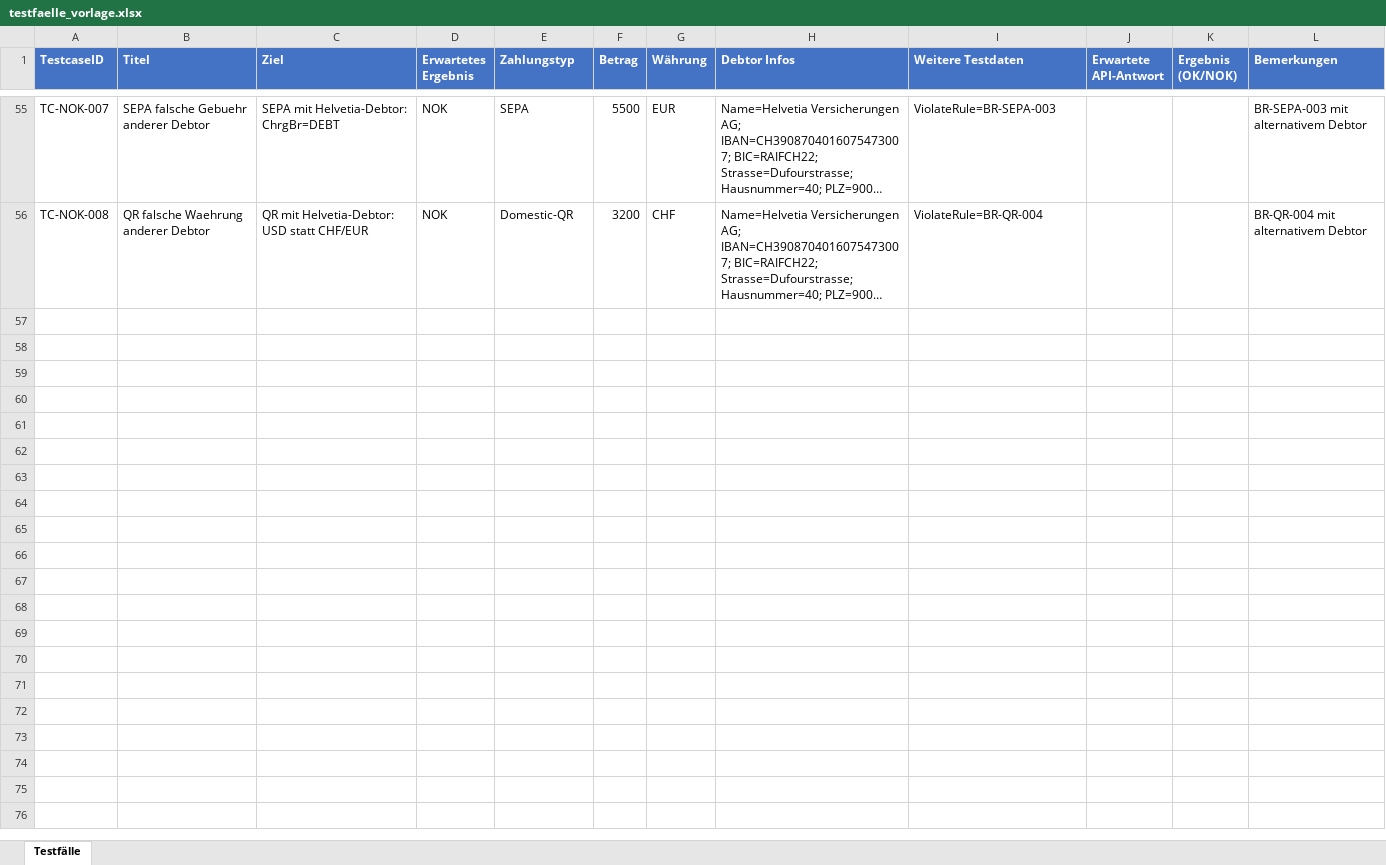
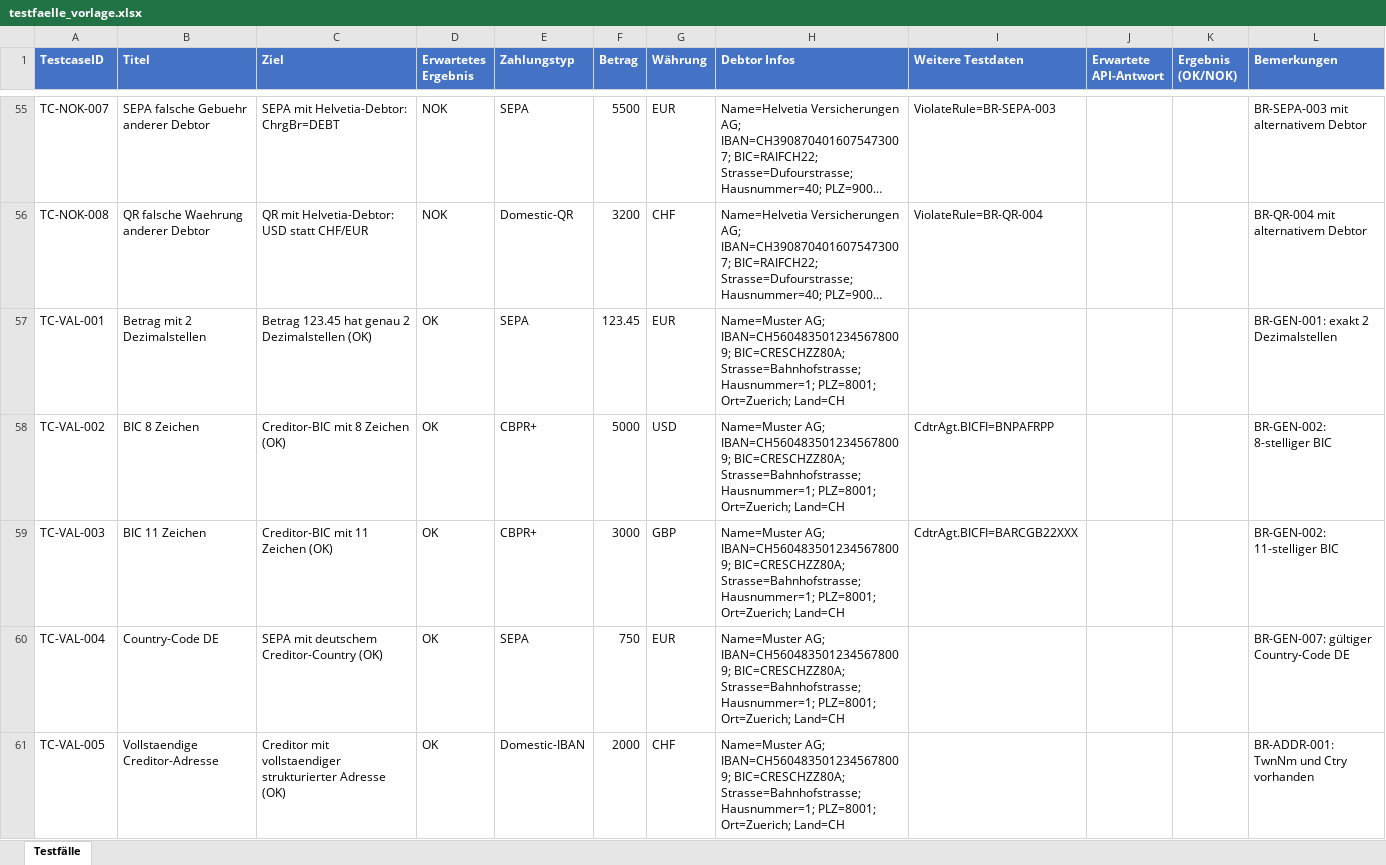
Before and after one commit to Sebastenhauer/iso20022tester, an Excel workbook: templates/testfaelle_vorlage.xlsx, sheet Testfälle, drawn as a sheet; only a part is shown, gaps mark what is left out; long unchanged cells end in …; values as stored, in another font and other column widths than the file's, no borders; the diff covers the shown part only; the diff names each change by its address in the sheet, - before the commit and + after, or states it on an @@ line.

```diff
--- a/templates/testfaelle_vorlage.xlsx (sheet Testfälle)
+++ b/templates/testfaelle_vorlage.xlsx (sheet Testfälle)
+row 57: TC-VAL-001 | Betrag mit 2 Dezimalstellen | Betrag 123.45 hat genau 2 Dezimalstellen (OK) | OK | SEPA | 123.45 | EUR | Name=Muster AG; IBAN=CH5604835012345678009; BIC=CRESCHZZ80A; Strasse=Bahnhofstrasse; Hausnummer=1; PLZ=8001; Ort=Zuerich; Land=CH |  |  |  | BR-GEN-001: exakt 2 Dezimalstellen
+row 58: TC-VAL-002 | BIC 8 Zeichen | Creditor-BIC mit 8 Zeichen (OK) | OK | CBPR+ | 5000 | USD | Name=Muster AG; IBAN=CH5604835012345678009; BIC=CRESCHZZ80A; Strasse=Bahnhofstrasse; Hausnummer=1; PLZ=8001; Ort=Zuerich; Land=CH | CdtrAgt.BICFI=BNPAFRPP |  |  | BR-GEN-002: 8-stelliger BIC
+row 59: TC-VAL-003 | BIC 11 Zeichen | Creditor-BIC mit 11 Zeichen (OK) | OK | CBPR+ | 3000 | GBP | Name=Muster AG; IBAN=CH5604835012345678009; BIC=CRESCHZZ80A; Strasse=Bahnhofstrasse; Hausnummer=1; PLZ=8001; Ort=Zuerich; Land=CH | CdtrAgt.BICFI=BARCGB22XXX |  |  | BR-GEN-002: 11-stelliger BIC
+row 60: TC-VAL-004 | Country-Code DE | SEPA mit deutschem Creditor-Country (OK) | OK | SEPA | 750 | EUR | Name=Muster AG; IBAN=CH5604835012345678009; BIC=CRESCHZZ80A; Strasse=Bahnhofstrasse; Hausnummer=1; PLZ=8001; Ort=Zuerich; Land=CH |  |  |  | BR-GEN-007: gültiger Country-Code DE
+row 61: TC-VAL-005 | Vollstaendige Creditor-Adresse | Creditor mit vollstaendiger strukturierter Adresse (OK) | OK | Domestic-IBAN | 2000 | CHF | Name=Muster AG; IBAN=CH5604835012345678009; BIC=CRESCHZZ80A; Strasse=Bahnhofstrasse; Hausnummer=1; PLZ=8001; Ort=Zuerich; Land=CH |  |  |  | BR-ADDR-001: TwnNm und Ctry vorhanden
```
Also changed, not shown: 5 added rows elsewhere in this sheet, 4 other files.
